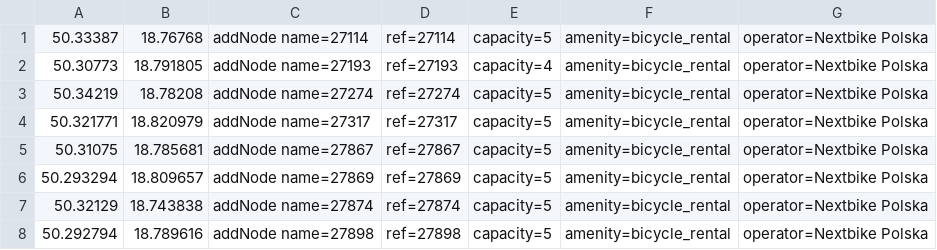
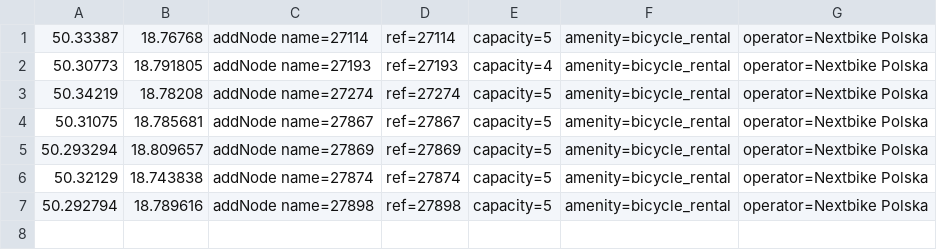
Before and after one commit to starsep/NextbikeOSM, a CSV file: zabrze-gzm.csv, drawn as a sheet; the diff names each change by its address in the sheet, - before the commit and + after, or states it on an @@ line.

```diff
--- a/zabrze-gzm.csv
+++ b/zabrze-gzm.csv
-row 4: 50.321771 | 18.820979 | addNode name=27317 | ref=27317 | capacity=5 | amenity=bicycle_rental | operator=Nextbike Polska
```
Also changed, not shown: 39 other files.
